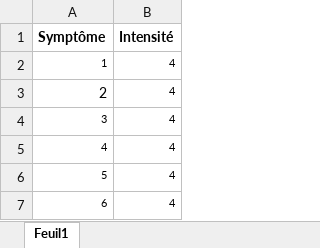
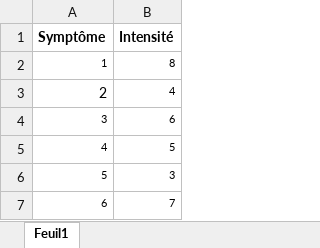
Before and after one commit to Nomena-1918/Docteur, an Excel workbook: src/main/resources/file/liste-patient-symptome.xlsx, sheet Feuil1, drawn as a sheet; values as stored, in another font and other column widths than the file's, no borders; the diff names each change by its address in the sheet, - before the commit and + after, or states it on an @@ line.

```diff
--- a/src/main/resources/file/liste-patient-symptome.xlsx (sheet Feuil1)
+++ b/src/main/resources/file/liste-patient-symptome.xlsx (sheet Feuil1)
-B2 (Intensité): 4
+B2 (Intensité): 8
-B4 (Intensité): 4
+B4 (Intensité): 6
-B5 (Intensité): 4
+B5 (Intensité): 5
-B6 (Intensité): 4
+B6 (Intensité): 3
-B7 (Intensité): 4
+B7 (Intensité): 7
```
Also changed, not shown: 5 other files.
